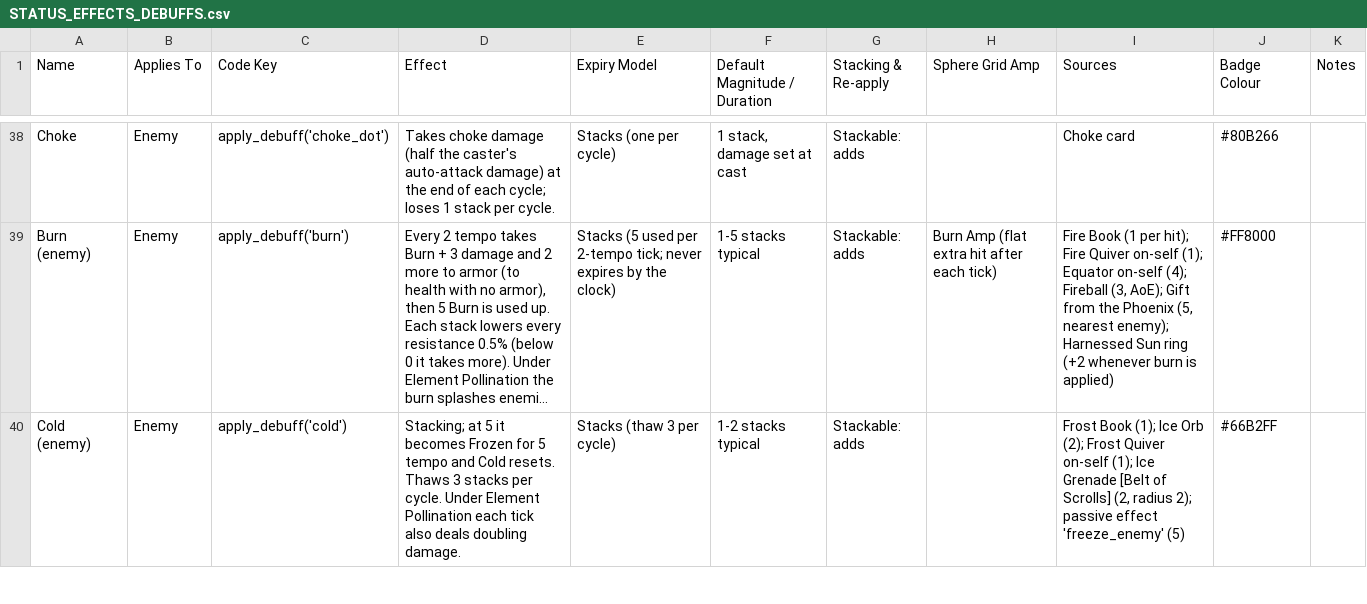
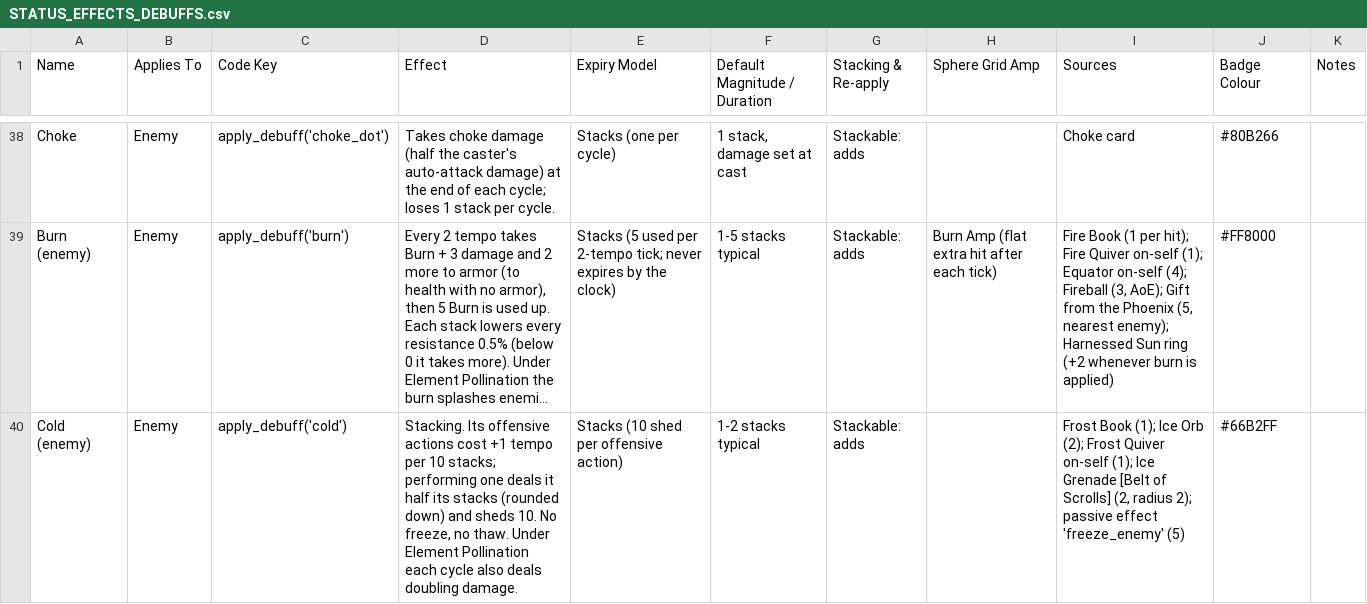
Before and after one commit to Bluechip23/arpg-card-game, a CSV file: docs/STATUS_EFFECTS_DEBUFFS.csv, drawn as a sheet; only a part is shown, gaps mark what is left out; long unchanged cells end in …; the diff covers the shown part only; the diff names each change by its address in the sheet, - before the commit and + after, or states it on an @@ line.

```diff
--- a/docs/STATUS_EFFECTS_DEBUFFS.csv
+++ b/docs/STATUS_EFFECTS_DEBUFFS.csv
-D40 (Effect): Stacking; at 5 it becomes Frozen for 5 tempo and Cold resets. Thaws 3 stacks per cycle. Under Element Pollination each tick also deals…
+D40 (Effect): Stacking. Its offensive actions cost +1 tempo per 10 stacks; performing one deals it half its stacks (rounded down) and sheds 10. No freeze, no thaw. Under Element Pollination each cycle also deals…
-E40 (Expiry Model): Stacks (thaw 3 per cycle)
+E40 (Expiry Model): Stacks (10 shed per offensive action)
```
Also changed, not shown: 6 edited cells elsewhere in this file, 18 other files.
